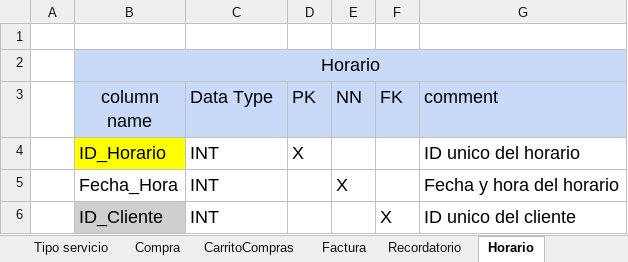
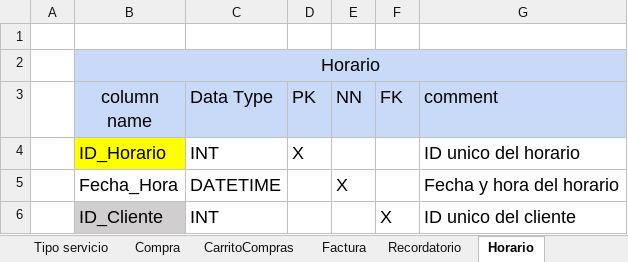
Before and after one commit to luiscarlosmedina/Master-Barber, an Excel workbook: Diccionario base de datos/Base de DATOS.xlsx, sheet Horario, drawn as a sheet; values as stored, in another font and other column widths than the file's, no borders; the diff names each change by its address in the sheet, - before the commit and + after, or states it on an @@ line.

```diff
--- a/Diccionario base de datos/Base de DATOS.xlsx (sheet Horario)
+++ b/Diccionario base de datos/Base de DATOS.xlsx (sheet Horario)
-C5 (Data Type): INT
+C5 (Data Type): DATETIME
```
Also changed, not shown: 3 other files.
